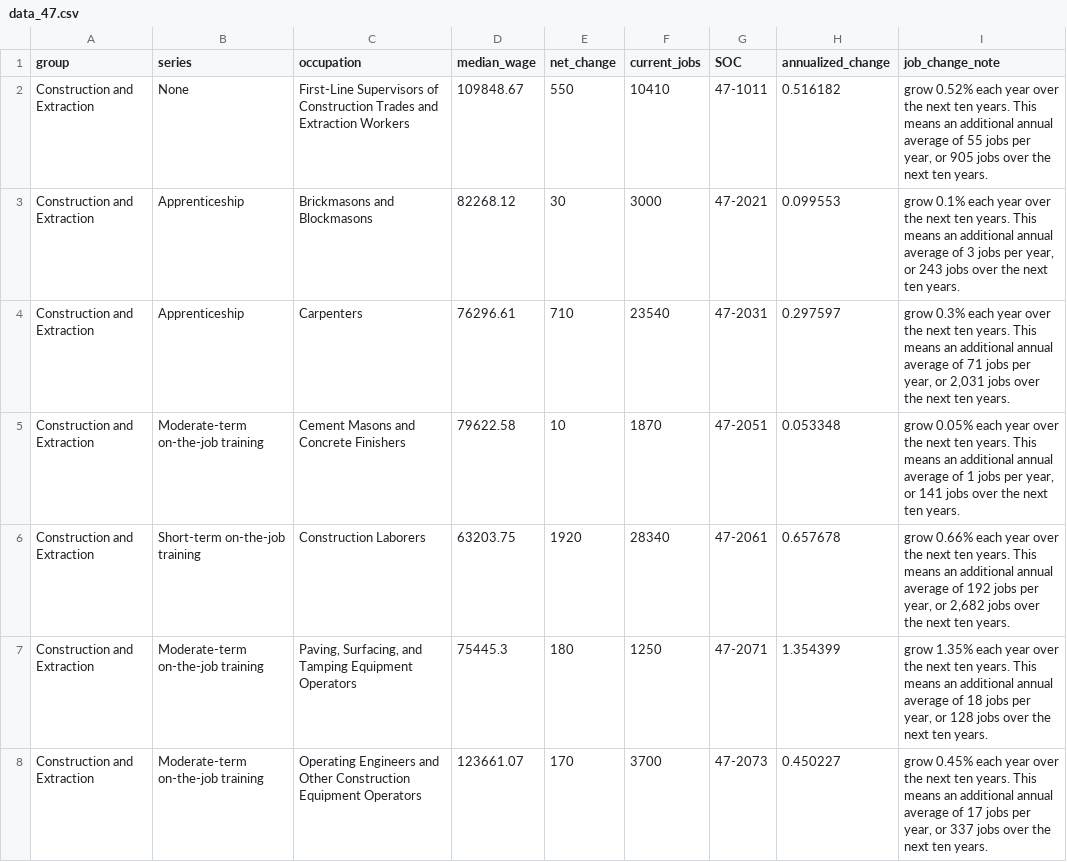
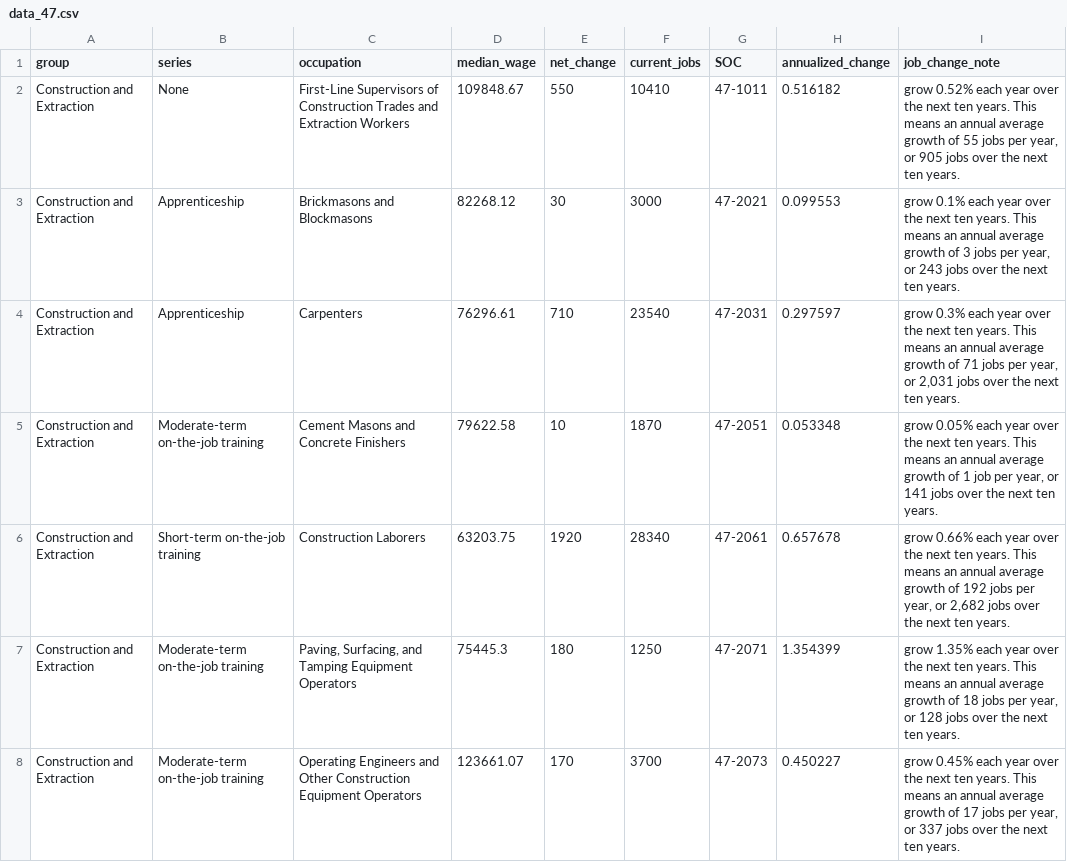
Before and after one commit to anhillnycopportunity/wfdp_ds2026_employmentProjection_soc47, a CSV file: data_47.csv, drawn as a sheet; only a part is shown; the diff covers the shown part only.

Commit message:
clarified text more

```diff
--- a/data_47.csv
+++ b/data_47.csv
@@ -1,8 +1,8 @@
 "group","series","occupation","median_wage","net_change","current_jobs","SOC","annualized_change","job_change_note"
-"Construction and Extraction","None","First-Line Supervisors of Construction Trades and Extraction Workers",109848.67,550,10410,"47-1011",0.516182,"grow 0.52% each year over the next ten years. This means an additional annual average of 55 jobs per year, or 905 jobs over the next ten years."
-"Construction and Extraction","Apprenticeship","Brickmasons and Blockmasons",82268.12,30,3000,"47-2021",0.099553,"grow 0.1% each year over the next ten years. This means an additional annual average of 3 jobs per year, or 243 jobs over the next ten years."
-"Construction and Extraction","Apprenticeship","Carpenters",76296.61,710,23540,"47-2031",0.297597,"grow 0.3% each year over the next ten years. This means an additional annual average of 71 jobs per year, or 2,031 jobs over the next ten years."
-"Construction and Extraction","Moderate-term on-the-job training","Cement Masons and Concrete Finishers",79622.58,10,1870,"47-2051",0.053348,"grow 0.05% each year over the next ten years. This means an additional annual average of 1 jobs per year, or 141 jobs over the next ten years."
-"Construction and Extraction","Short-term on-the-job training","Construction Laborers",63203.75,1920,28340,"47-2061",0.657678,"grow 0.66% each year over the next ten years. This means an additional annual average of 192 jobs per year, or 2,682 jobs over the next ten years."
-"Construction and Extraction","Moderate-term on-the-job training","Paving, Surfacing, and Tamping Equipment Operators",75445.3,180,1250,"47-2071",1.354399,"grow 1.35% each year over the next ten years. This means an additional annual average of 18 jobs per year, or 128 jobs over the next ten years."
-"Construction and Extraction","Moderate-term on-the-job training","Operating Engineers and Other Construction Equipment Operators",123661.07,170,3700,"47-2073",0.450227,"grow 0.45% each year over the next ten years. This means an additional annual average of 17 jobs per year, or 337 jobs over the next ten years."
+"Construction and Extraction","None","First-Line Supervisors of Construction Trades and Extraction Workers",109848.67,550,10410,"47-1011",0.516182,"grow 0.52% each year over the next ten years. This means an annual average growth of 55 jobs per year, or 905 jobs over the next ten years."
+"Construction and Extraction","Apprenticeship","Brickmasons and Blockmasons",82268.12,30,3000,"47-2021",0.099553,"grow 0.1% each year over the next ten years. This means an annual average growth of 3 jobs per year, or 243 jobs over the next ten years."
+"Construction and Extraction","Apprenticeship","Carpenters",76296.61,710,23540,"47-2031",0.297597,"grow 0.3% each year over the next ten years. This means an annual average growth of 71 jobs per year, or 2,031 jobs over the next ten years."
+"Construction and Extraction","Moderate-term on-the-job training","Cement Masons and Concrete Finishers",79622.58,10,1870,"47-2051",0.053348,"grow 0.05% each year over the next ten years. This means an annual average growth of 1 job per year, or 141 jobs over the next ten years."
+"Construction and Extraction","Short-term on-the-job training","Construction Laborers",63203.75,1920,28340,"47-2061",0.657678,"grow 0.66% each year over the next ten years. This means an annual average growth of 192 jobs per year, or 2,682 jobs over the next ten years."
+"Construction and Extraction","Moderate-term on-the-job training","Paving, Surfacing, and Tamping Equipment Operators",75445.3,180,1250,"47-2071",1.354399,"grow 1.35% each year over the next ten years. This means an annual average growth of 18 jobs per year, or 128 jobs over the next ten years."
+"Construction and Extraction","Moderate-term on-the-job training","Operating Engineers and Other Construction Equipment Operators",123661.07,170,3700,"47-2073",0.450227,"grow 0.45% each year over the next ten years. This means an annual average growth of 17 jobs per year, or 337 jobs over the next ten years."
```
Also changed, not shown: 18 edited cells elsewhere in this file.
